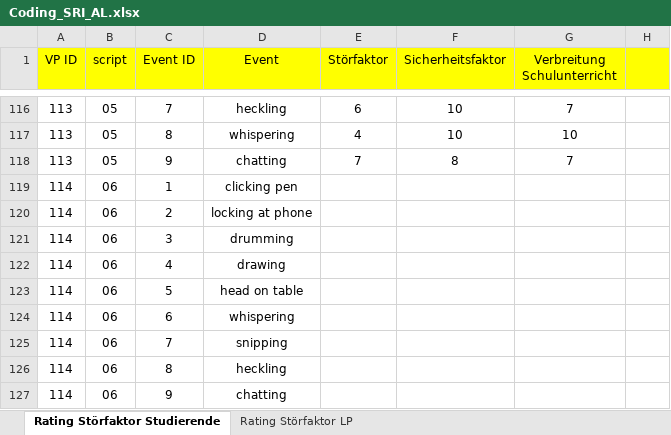
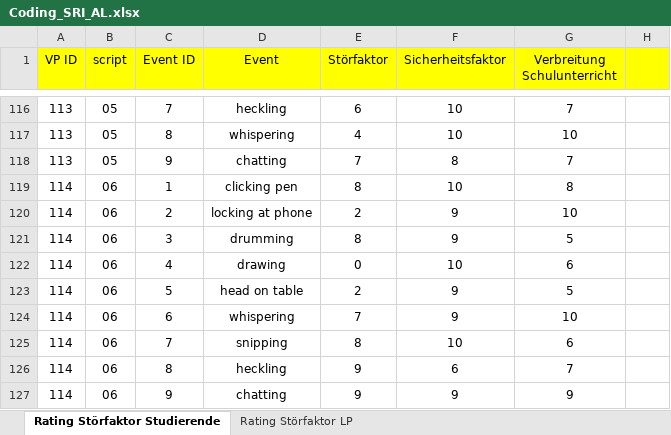
Before and after one commit to ginaamri/Mandy-PhD, an Excel workbook: 01_studies/01_Laborstudie ProVisioNET/SRI/Coding_SRI_AL.xlsx, sheet Rating Störfaktor Studierende, drawn as a sheet; only a part is shown, gaps mark what is left out; values as stored, in another font and other column widths than the file's, no borders; the diff names each change by its address in the sheet, - before the commit and + after, or states it on an @@ line.

Commit message:
Update Coding_SRI_AL.xlsx

```diff
--- a/01_studies/01_Laborstudie ProVisioNET/SRI/Coding_SRI_AL.xlsx (sheet Rating Störfaktor Studierende)
+++ b/01_studies/01_Laborstudie ProVisioNET/SRI/Coding_SRI_AL.xlsx (sheet Rating Störfaktor Studierende)
-E119 (Störfaktor): (empty)
+E119 (Störfaktor): 8
-F119 (Sicherheitsfaktor): (empty)
+F119 (Sicherheitsfaktor): 10
-G119 (Verbreitung Schulunterricht): (empty)
+G119 (Verbreitung Schulunterricht): 8
-E120 (Störfaktor): (empty)
+E120 (Störfaktor): 2
-F120:F121 (Sicherheitsfaktor): (empty)
+F120:F121 (Sicherheitsfaktor): 9
-G120 (Verbreitung Schulunterricht): (empty)
+G120 (Verbreitung Schulunterricht): 10
-E121 (Störfaktor): (empty)
+E121 (Störfaktor): 8
-G121 (Verbreitung Schulunterricht): (empty)
+G121 (Verbreitung Schulunterricht): 5
-E122 (Störfaktor): (empty)
+E122 (Störfaktor): 0
-F122 (Sicherheitsfaktor): (empty)
+F122 (Sicherheitsfaktor): 10
-G122 (Verbreitung Schulunterricht): (empty)
+G122 (Verbreitung Schulunterricht): 6
-E123 (Störfaktor): (empty)
+E123 (Störfaktor): 2
-F123:F124 (Sicherheitsfaktor): (empty)
+F123:F124 (Sicherheitsfaktor): 9
-G123 (Verbreitung Schulunterricht): (empty)
+G123 (Verbreitung Schulunterricht): 5
-E124 (Störfaktor): (empty)
+E124 (Störfaktor): 7
-G124 (Verbreitung Schulunterricht): (empty)
+G124 (Verbreitung Schulunterricht): 10
-E125 (Störfaktor): (empty)
+E125 (Störfaktor): 8
-F125 (Sicherheitsfaktor): (empty)
+F125 (Sicherheitsfaktor): 10
-G125 (Verbreitung Schulunterricht): (empty)
+G125 (Verbreitung Schulunterricht): 6
-E126:E127 (Störfaktor): (empty)
+E126:E127 (Störfaktor): 9
-F126 (Sicherheitsfaktor): (empty)
+F126 (Sicherheitsfaktor): 6
-G126 (Verbreitung Schulunterricht): (empty)
+G126 (Verbreitung Schulunterricht): 7
-F127 (Sicherheitsfaktor): (empty)
+F127 (Sicherheitsfaktor): 9
-G127 (Verbreitung Schulunterricht): (empty)
+G127 (Verbreitung Schulunterricht): 9
```
